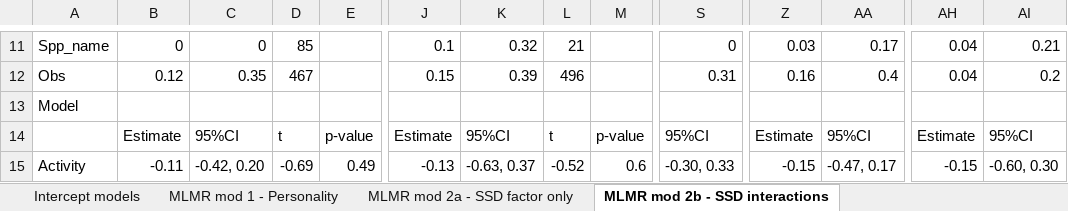
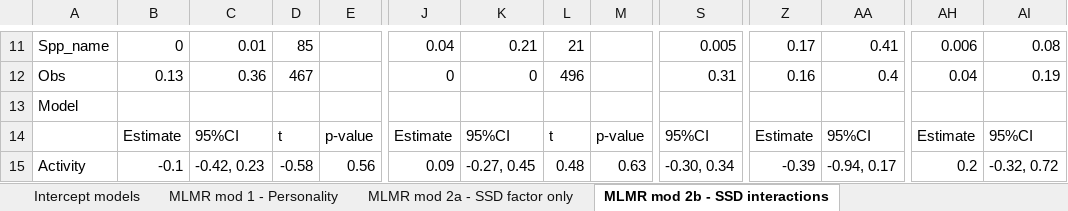
Before and after one commit to daniel1noble/sex_diff_meta, an Excel workbook: ms/Updated model output 17-4-20.xlsx, sheet MLMR mod 2b - SSD interactions, drawn as a sheet; only a part is shown, gaps mark what is left out; values as stored, in another font and other column widths than the file's, no cell formats; the diff covers the shown part only; the diff names each change by its address in the sheet, - before the commit and + after, or states it on an @@ line.

```diff
--- a/ms/Updated model output 17-4-20.xlsx (sheet MLMR mod 2b - SSD interactions)
+++ b/ms/Updated model output 17-4-20.xlsx (sheet MLMR mod 2b - SSD interactions)
-C11: 0
+C11: 0.01
-J11: 0.1
+J11: 0.04
-K11: 0.32
+K11: 0.21
-S11: 0
+S11: 0.005
-Z11: 0.03
+Z11: 0.17
-AA11: 0.17
+AA11: 0.41
-AH11: 0.04
+AH11: 0.006
-AI11: 0.21
+AI11: 0.08
-B12: 0.12
+B12: 0.13
-C12: 0.35
+C12: 0.36
-J12: 0.15
+J12: 0
-K12: 0.39
+K12: 0
-AI12: 0.2
+AI12: 0.19
-B15: -0.11
+B15: -0.1
-C15: -0.42, 0.20
+C15: -0.42, 0.23
-D15: -0.69
+D15: -0.58
-E15: 0.49
+E15: 0.56
-J15: -0.13
+J15: 0.09
-K15: -0.63, 0.37
+K15: -0.27, 0.45
-L15: -0.52
+L15: 0.48
-M15: 0.6
+M15: 0.63
-S15: -0.30, 0.33
+S15: -0.30, 0.34
-Z15: -0.15
+Z15: -0.39
-AA15: -0.47, 0.17
+AA15: -0.94, 0.17
-AH15: -0.15
+AH15: 0.2
-AI15: -0.60, 0.30
+AI15: -0.32, 0.72
```
Also changed, not shown: 31 added rows, 13 removed rows, 3 moved rows and 458 edited cells elsewhere in this sheet, cell formats.
